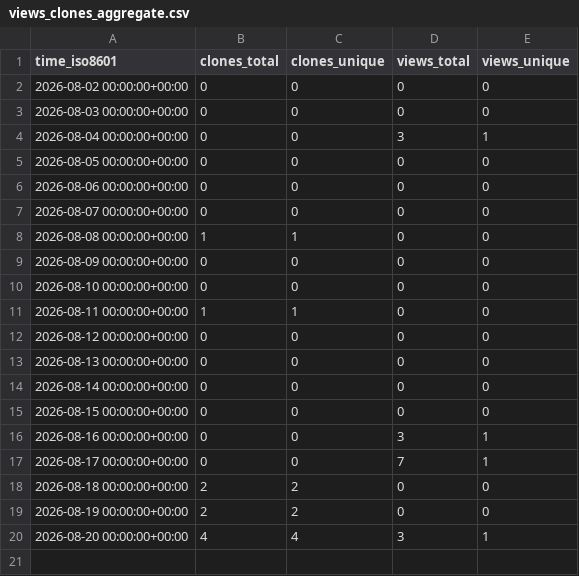
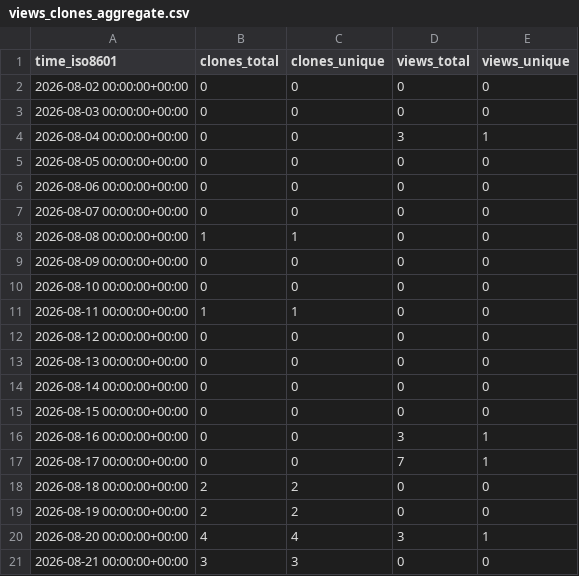
Before and after one commit to Kbasoya07/uRAG, a CSV file: Kbasoya07/uRAG/ghrs-data/views_clones_aggregate.csv, drawn as a sheet.

```diff
--- a/Kbasoya07/uRAG/ghrs-data/views_clones_aggregate.csv
+++ b/Kbasoya07/uRAG/ghrs-data/views_clones_aggregate.csv
@@ -20 +20,2 @@ time_iso8601,clones_total,clones_unique,views_total,views_unique
 2026-08-20 00:00:00+00:00,4,4,3,1
+2026-08-21 00:00:00+00:00,3,3,0,0
```
Also changed, not shown: 1 other file.
